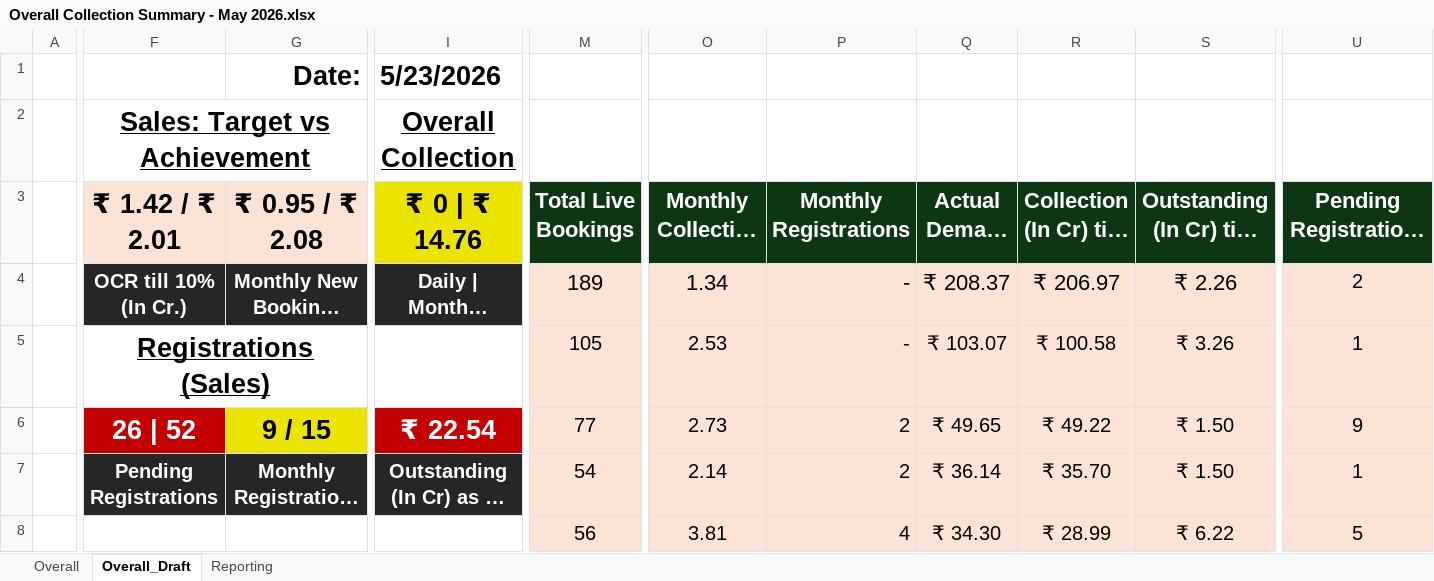
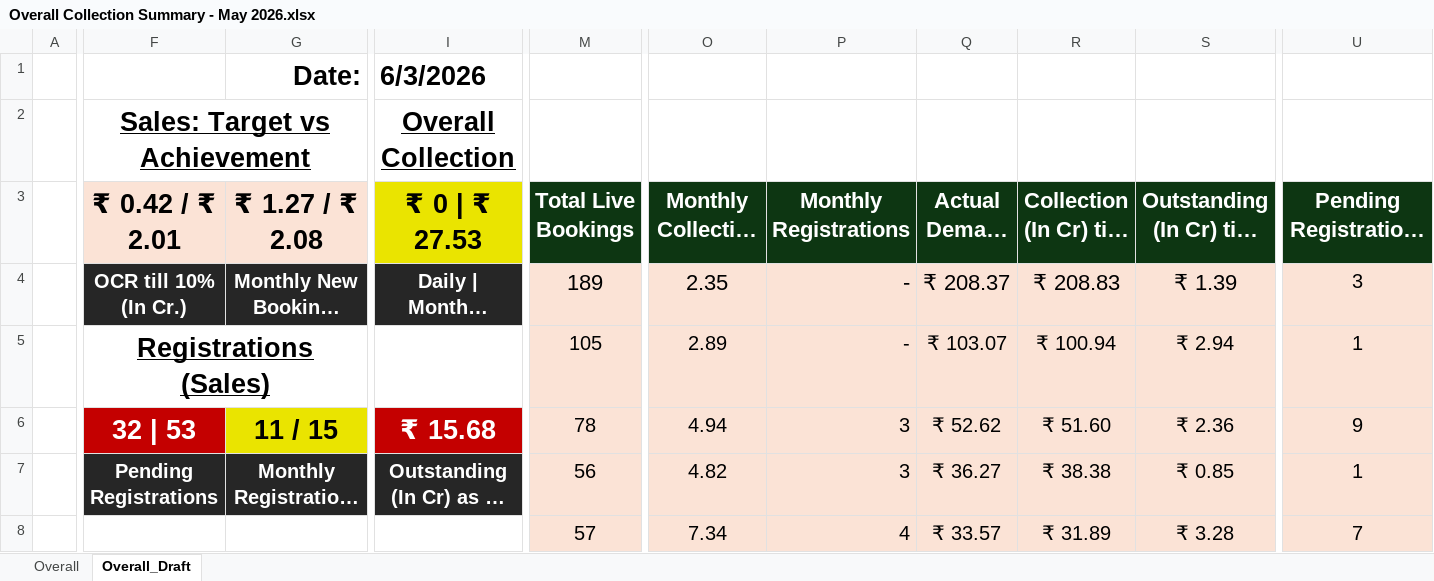
Before and after one commit to ankitjain0025/real-estate-crm-dashboard, an Excel workbook: data/Overall Collection Summary - May 2026.xlsx, sheet Overall_Draft, drawn as a sheet; only a part is shown, gaps mark what is left out; long unchanged cells end in …; values as stored, in another font and other column widths than the file's, no borders; charts and pictures not drawn; the diff covers the shown part only; the diff names each change by its address in the sheet, - before the commit and + after, or states it on an @@ line.

```diff
--- a/data/Overall Collection Summary - May 2026.xlsx (sheet Overall_Draft)
+++ b/data/Overall Collection Summary - May 2026.xlsx (sheet Overall_Draft)
@@ sheet tab hidden: Reporting @@
-I1 (₹ 0 | ₹ 27.53): 5/23/2026
+I1 (₹ 0 | ₹ 27.53): 6/3/2026
-F3: ₹ 1.42 / ₹ 2.01
+F3: ₹ 0.42 / ₹ 2.01
-G3: ₹ 0.95 / ₹ 2.08
+G3: ₹ 1.27 / ₹ 2.08
-I3: ₹ 0 | ₹ 14.76
+I3: ₹ 0 | ₹ 27.53
-O4 (Monthly Collection (In Cr)): 1.34
+O4 (Monthly Collection (In Cr)): 2.35
-R4 (Collection (In Cr) till date): ₹ 206.97
+R4 (Collection (In Cr) till date): ₹ 208.83
-S4 (Outstanding (In Cr) till date): ₹ 2.26
+S4 (Outstanding (In Cr) till date): ₹ 1.39
-U4: 2
+U4: 3
-O5 (Monthly Collection (In Cr)): 2.53
+O5 (Monthly Collection (In Cr)): 2.89
-R5 (Collection (In Cr) till date): ₹ 100.58
+R5 (Collection (In Cr) till date): ₹ 100.94
-S5 (Outstanding (In Cr) till date): ₹ 3.26
+S5 (Outstanding (In Cr) till date): ₹ 2.94
-F6 (₹ 0.42 / ₹ 2.01): 26 | 52
+F6 (₹ 0.42 / ₹ 2.01): 32 | 53
-G6 (₹ 1.27 / ₹ 2.08): 9 / 15
+G6 (₹ 1.27 / ₹ 2.08): 11 / 15
-I6 (₹ 0 | ₹ 27.53): ₹ 22.54
+I6 (₹ 0 | ₹ 27.53): ₹ 15.68
-M6 (Total Live Bookings): 77
+M6 (Total Live Bookings): 78
-O6 (Monthly Collection (In Cr)): 2.73
+O6 (Monthly Collection (In Cr)): 4.94
-P6:P7 (Monthly Registrations): 2
+P6:P7 (Monthly Registrations): 3
-Q6: ₹ 49.65
+Q6: ₹ 52.62
-R6 (Collection (In Cr) till date): ₹ 49.22
+R6 (Collection (In Cr) till date): ₹ 51.60
-S6 (Outstanding (In Cr) till date): ₹ 1.50
+S6 (Outstanding (In Cr) till date): ₹ 2.36
-M7 (Total Live Bookings): 54
+M7 (Total Live Bookings): 56
-O7 (Monthly Collection (In Cr)): 2.14
+O7 (Monthly Collection (In Cr)): 4.82
-Q7: ₹ 36.14
+Q7: ₹ 36.27
-R7 (Collection (In Cr) till date): ₹ 35.70
+R7 (Collection (In Cr) till date): ₹ 38.38
-S7 (Outstanding (In Cr) till date): ₹ 1.50
+S7 (Outstanding (In Cr) till date): ₹ 0.85
-M8 (Total Live Bookings): 56
+M8 (Total Live Bookings): 57
-O8 (Monthly Collection (In Cr)): 3.81
+O8 (Monthly Collection (In Cr)): 7.34
-Q8: ₹ 34.30
+Q8: ₹ 33.57
-R8 (Collection (In Cr) till date): ₹ 28.99
+R8 (Collection (In Cr) till date): ₹ 31.89
-S8 (Outstanding (In Cr) till date): ₹ 6.22
+S8 (Outstanding (In Cr) till date): ₹ 3.28
-U8: 5
+U8: 7
```
Also changed, not shown: 1 added row, 1 removed row and 133 edited cells elsewhere in this sheet, sheet Overall, formulas that keep their value, charts or pictures.
